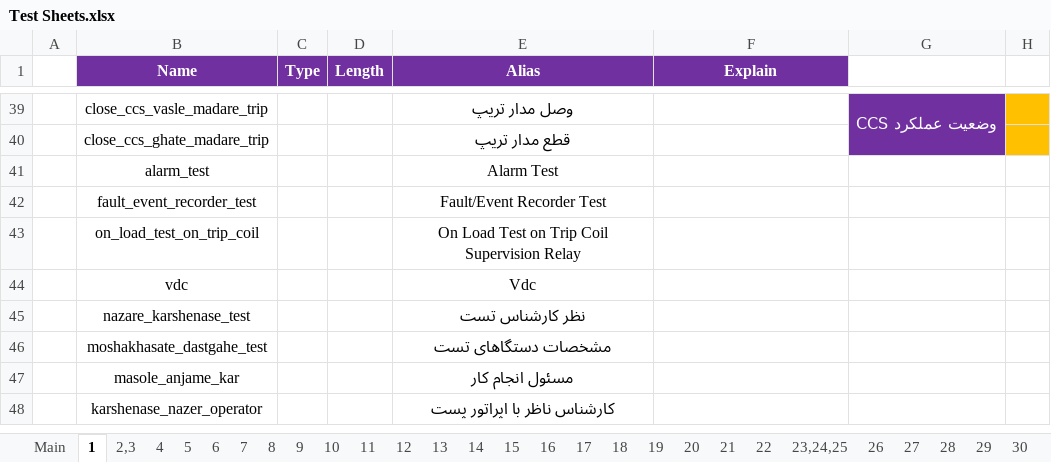
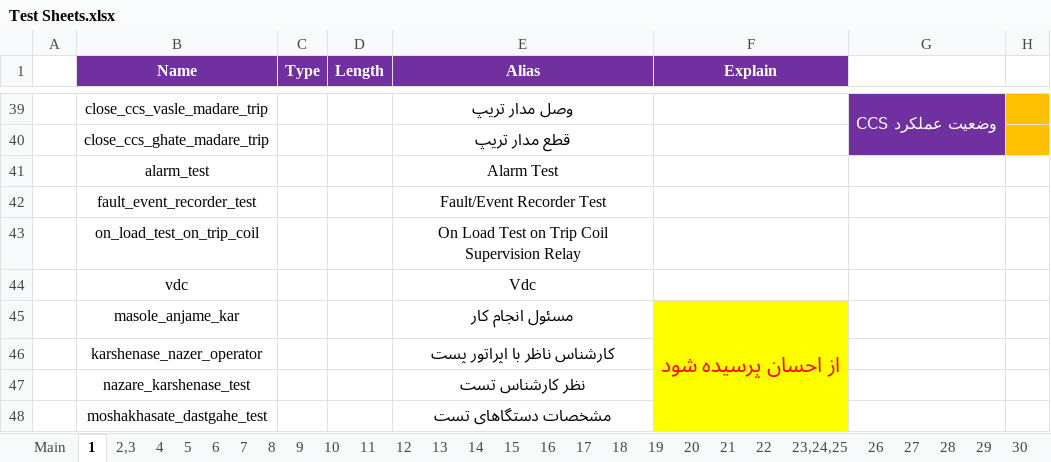
Before and after one commit to ehsan2029/aslibargh, an Excel workbook: filhaye mord neyaz/Test Sheets.xlsx, sheet 1, drawn as a sheet; only a part is shown, gaps mark what is left out; values as stored, in another font and other column widths than the file's, no borders; charts and pictures not drawn; removed rows and columns are numbered as before the commit, all else as after; the diff names each change by its address in the sheet, - before the commit and + after, or states it on an @@ line.

```diff
--- a/filhaye mord neyaz/Test Sheets.xlsx (sheet 1)
+++ b/filhaye mord neyaz/Test Sheets.xlsx (sheet 1)
+row 45:  | masole_anjame_kar |  |  | مسئول انجام کار | از احسان پرسیده شود
@@ row 48 moved to row 46: karshenase_nazer_operator @@
-F47:F48 fill: none
+F47:F48 fill: #FFFF00
-row 47:  | masole_anjame_kar |  |  | مسئول انجام کار
```
Also changed, not shown: sheet 2,3, 2 other files.
